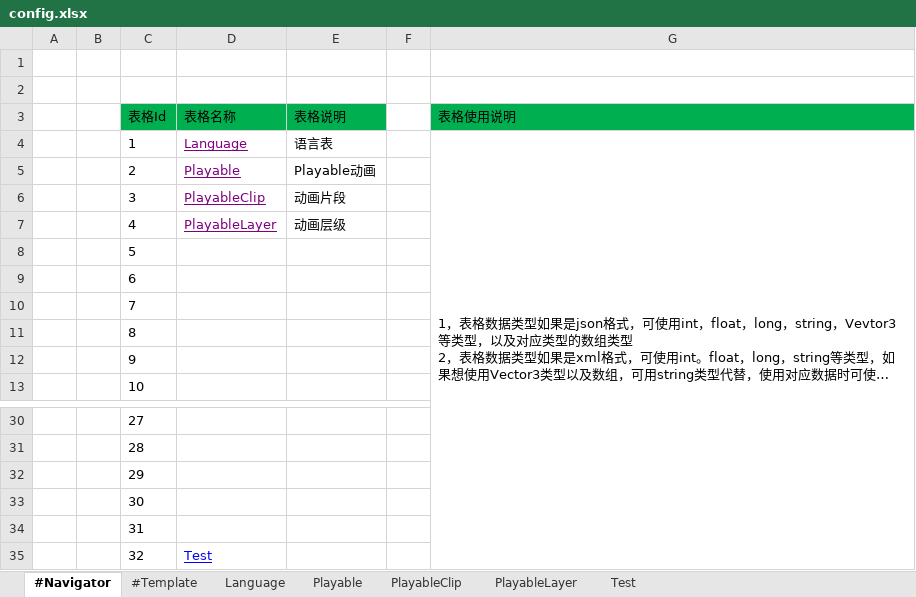
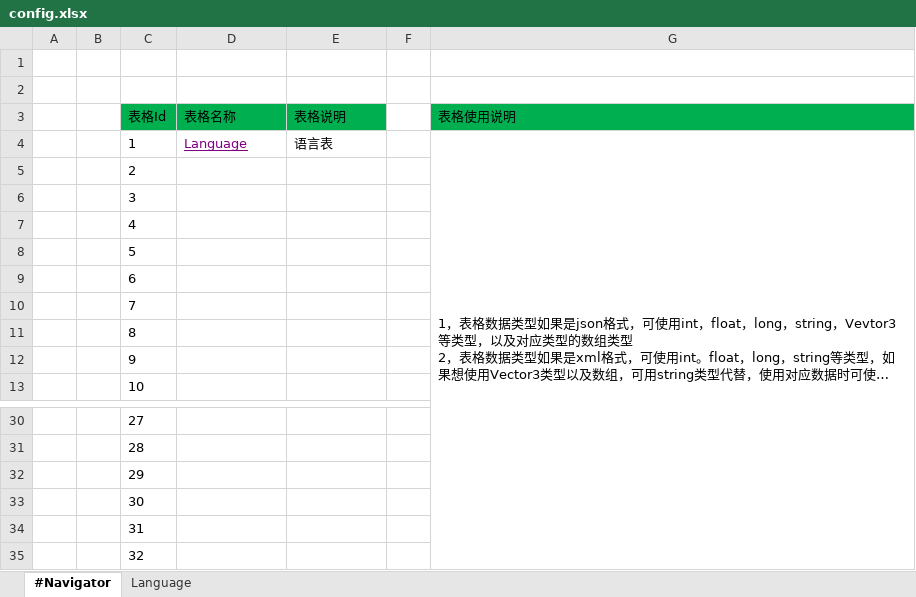
Before and after one commit to Josh-Jun/UnityPackageManager, an Excel workbook: Tools/config/excel/config.xlsx, sheet #Navigator, drawn as a sheet; only a part is shown, gaps mark what is left out; long unchanged cells end in …; values as stored, in another font and other column widths than the file's, no borders; the diff names each change by its address in the sheet, - before the commit and + after, or states it on an @@ line.

```diff
--- a/Tools/config/excel/config.xlsx (sheet #Navigator)
+++ b/Tools/config/excel/config.xlsx (sheet #Navigator)
-sheet tab: #Template
-sheet tab: Playable
-sheet tab: PlayableClip
-sheet tab: PlayableLayer
-sheet tab: Test
-D5 (表格名称): Playable
+D5 (表格名称): (empty)
-E5 (表格说明): Playable动画
+E5 (表格说明): (empty)
-D6 (表格名称): PlayableClip
+D6 (表格名称): (empty)
-E6 (表格说明): 动画片段
+E6 (表格说明): (empty)
-D7 (表格名称): PlayableLayer
+D7 (表格名称): (empty)
-E7 (表格说明): 动画层级
+E7 (表格说明): (empty)
-D35 (表格名称): Test
+D35 (表格名称): (empty)
```
Also changed, not shown: 4 other files.
